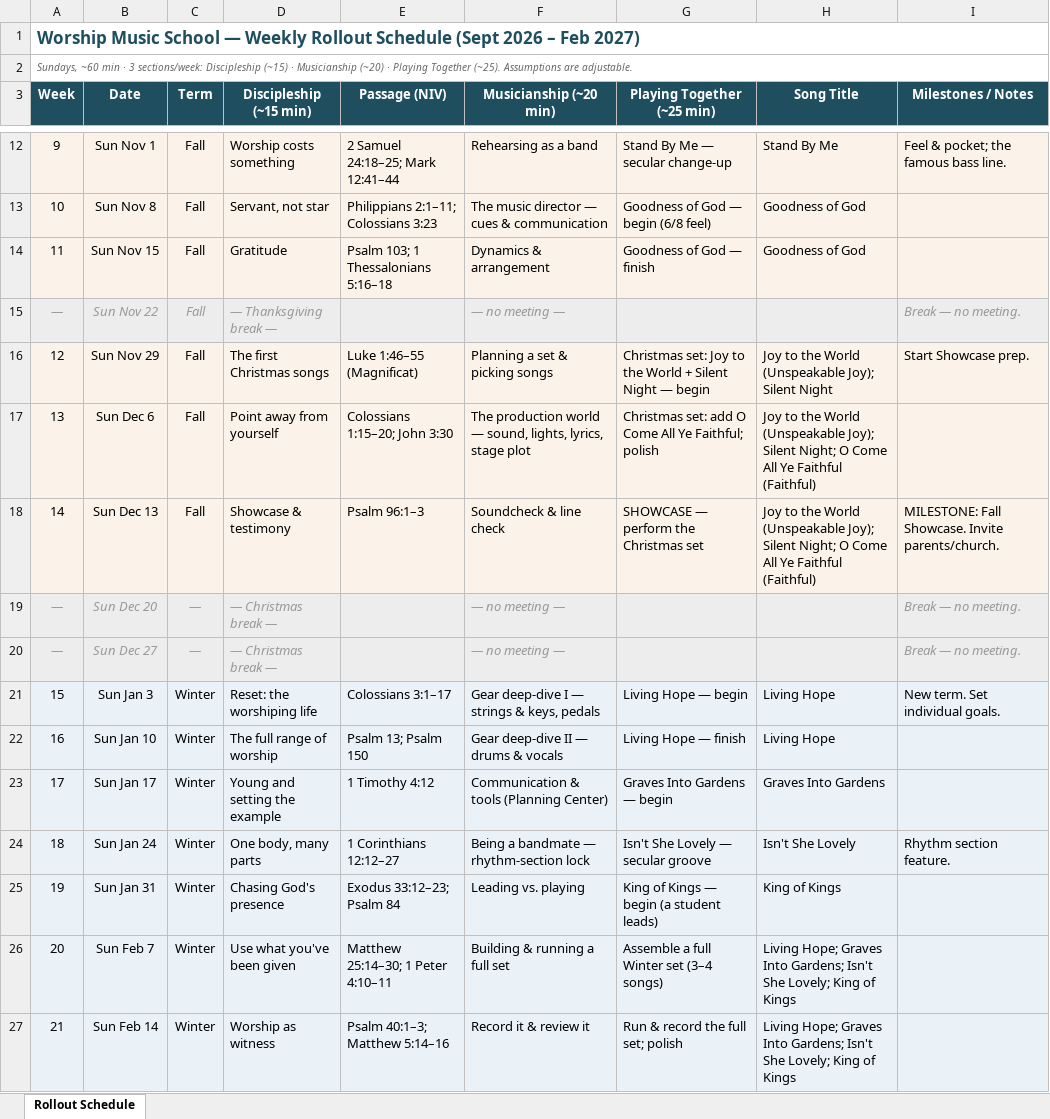
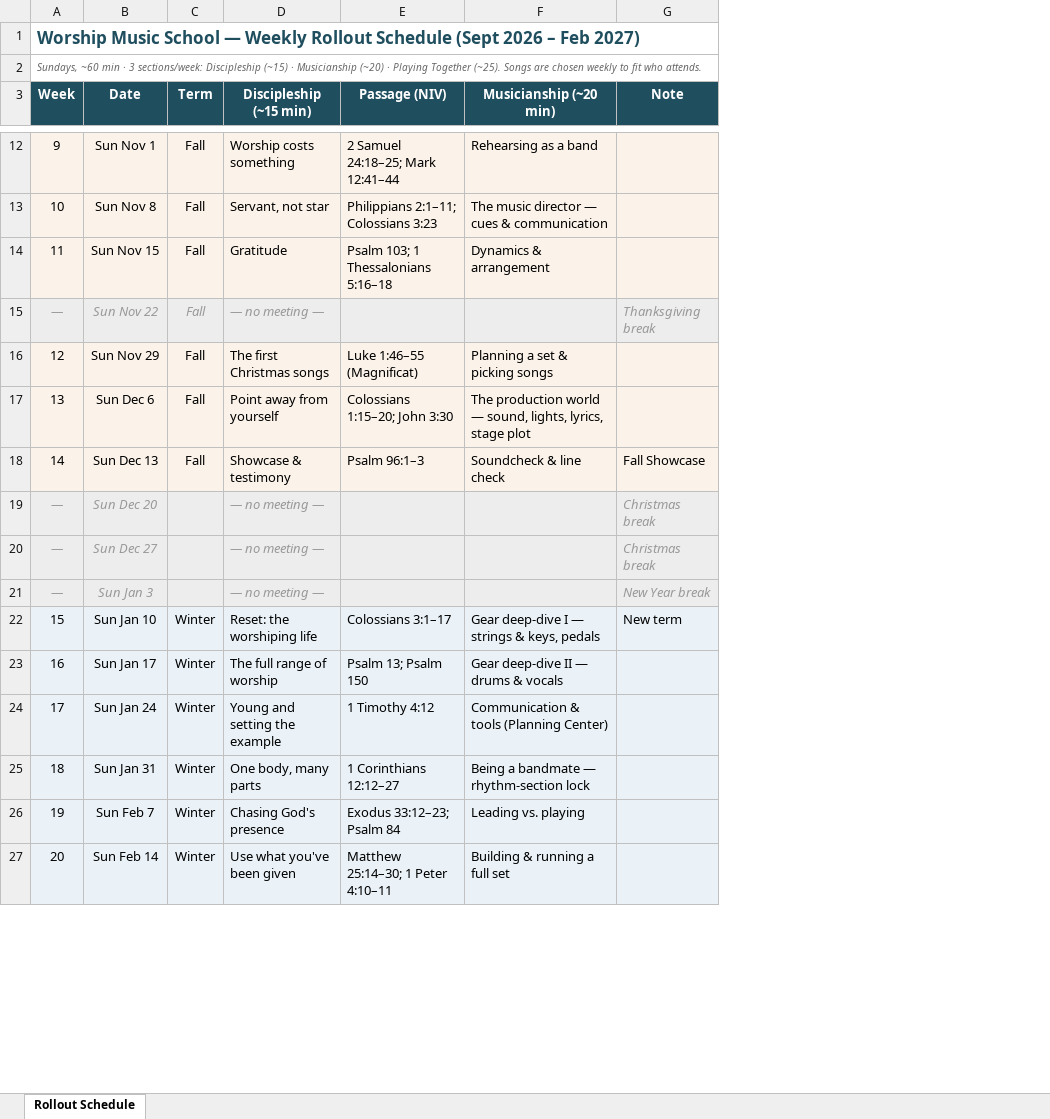
Before and after one commit to evanlemmons/worship-music-school, an Excel workbook: deliverables/Worship Music School - Rollout Schedule.xlsx, sheet Rollout Schedule, drawn as a sheet; only a part is shown, gaps mark what is left out; values as stored, in another font and other column widths than the file's, no borders; removed rows and columns are numbered as before the commit, all else as after; the diff covers the shown part only; the diff names each change by its address in the sheet, - before the commit and + after, or states it on an @@ line.

```diff
--- a/deliverables/Worship Music School - Rollout Schedule.xlsx (sheet Rollout Schedule)
+++ b/deliverables/Worship Music School - Rollout Schedule.xlsx (sheet Rollout Schedule)
-column G (Playing Together (~25 min)), rows 12-27: Stand By Me — secular change-up | Goodness of God — begin (6/8 feel) | Goodness of God — finish |  | Christmas set: Joy to the World + Silent Night — begin | Christmas set: add O Come All Ye Faithful; polish | SHOWCASE — perform the Christmas set |  |  | Living Hope — begin | Living Hope — finish | Graves Into Gardens — begin | Isn't She Lovely — secular groove | King of Kings — begin (a student leads) | Assemble a full Winter set (3–4 songs) | Run & record the full set; polish
-column H (Song Title), rows 12-27: Stand By Me | Goodness of God | Goodness of God |  | Joy to the World (Unspeakable Joy); Silent Night | Joy to the World (Unspeakable Joy); Silent Night; O Come All Ye Faithful (Faithful) | Joy to the World (Unspeakable Joy); Silent Night; O Come All Ye Faithful (Faithful) |  |  | Living Hope | Living Hope | Graves Into Gardens | Isn't She Lovely | King of Kings | Living Hope; Graves Into Gardens; Isn't She Lovely; King of Kings | Living Hope; Graves Into Gardens; Isn't She Lovely; King of Kings
-column I (Milestones / Notes), rows 12-24: Feel & pocket; the famous bass line. |  |  | Break — no meeting. | Start Showcase prep. |  | MILESTONE: Fall Showcase. Invite parents/church. | Break — no meeting. | Break — no meeting. | New term. Set individual goals. |  |  | Rhythm section feature.
+column G (Note), rows 15-22: Thanksgiving break |  |  | Fall Showcase | Christmas break | Christmas break | New Year break | New term
@@ column A (Week) renumbered between rows 2 and 28 @@
-D15 (Discipleship (~15 min)): — Thanksgiving break —
+D15 (Discipleship (~15 min)): — no meeting —
-F15 (Musicianship (~20 min)): — no meeting —
+F15 (Musicianship (~20 min)): (empty)
-C19:C20 (Term): —
+C19:C20 (Term): (empty)
-D19:D20 (Discipleship (~15 min)): — Christmas break —
+D19:D20 (Discipleship (~15 min)): — no meeting —
-F19:F20 (Musicianship (~20 min)): — no meeting —
+F19:F20 (Musicianship (~20 min)): (empty)
@@ A21:B21 italic: off → on, text colour: black → #999999 @@
-C21 (Term): Winter
+C21 (Term): (empty)
-D21 (Discipleship (~15 min)): Reset: the worshiping life
+D21 (Discipleship (~15 min)): — no meeting —
@@ D21 italic: off → on, text colour: black → #999999 @@
-E21 (Passage (NIV)): Colossians 3:1–17
+E21 (Passage (NIV)): (empty)
-F21 (Musicianship (~20 min)): Gear deep-dive I — strings & keys, pedals
+F21 (Musicianship (~20 min)): (empty)
-D22 (Discipleship (~15 min)): The full range of worship
+D22 (Discipleship (~15 min)): Reset: the worshiping life
-E22 (Passage (NIV)): Psalm 13; Psalm 150
+E22 (Passage (NIV)): Colossians 3:1–17
-F22 (Musicianship (~20 min)): Gear deep-dive II — drums & vocals
+F22 (Musicianship (~20 min)): Gear deep-dive I — strings & keys, pedals
-D23 (Discipleship (~15 min)): Young and setting the example
+D23 (Discipleship (~15 min)): The full range of worship
-E23 (Passage (NIV)): 1 Timothy 4:12
+E23 (Passage (NIV)): Psalm 13; Psalm 150
-F23 (Musicianship (~20 min)): Communication & tools (Planning Center)
+F23 (Musicianship (~20 min)): Gear deep-dive II — drums & vocals
-D24 (Discipleship (~15 min)): One body, many parts
+D24 (Discipleship (~15 min)): Young and setting the example
-E24 (Passage (NIV)): 1 Corinthians 12:12–27
+E24 (Passage (NIV)): 1 Timothy 4:12
-F24 (Musicianship (~20 min)): Being a bandmate — rhythm-section lock
+F24 (Musicianship (~20 min)): Communication & tools (Planning Center)
-D25 (Discipleship (~15 min)): Chasing God's presence
+D25 (Discipleship (~15 min)): One body, many parts
-E25 (Passage (NIV)): Exodus 33:12–23; Psalm 84
+E25 (Passage (NIV)): 1 Corinthians 12:12–27
-F25 (Musicianship (~20 min)): Leading vs. playing
+F25 (Musicianship (~20 min)): Being a bandmate — rhythm-section lock
-D26 (Discipleship (~15 min)): Use what you've been given
+D26 (Discipleship (~15 min)): Chasing God's presence
-E26 (Passage (NIV)): Matthew 25:14–30; 1 Peter 4:10–11
+E26 (Passage (NIV)): Exodus 33:12–23; Psalm 84
-F26 (Musicianship (~20 min)): Building & running a full set
+F26 (Musicianship (~20 min)): Leading vs. playing
-D27 (Discipleship (~15 min)): Worship as witness
+D27 (Discipleship (~15 min)): Use what you've been given
-E27 (Passage (NIV)): Psalm 40:1–3; Matthew 5:14–16
+E27 (Passage (NIV)): Matthew 25:14–30; 1 Peter 4:10–11
-F27 (Musicianship (~20 min)): Record it & review it
+F27 (Musicianship (~20 min)): Building & running a full set
```
Also changed, not shown: 1 added row and 3 edited cells elsewhere in this sheet, 24 other files.
